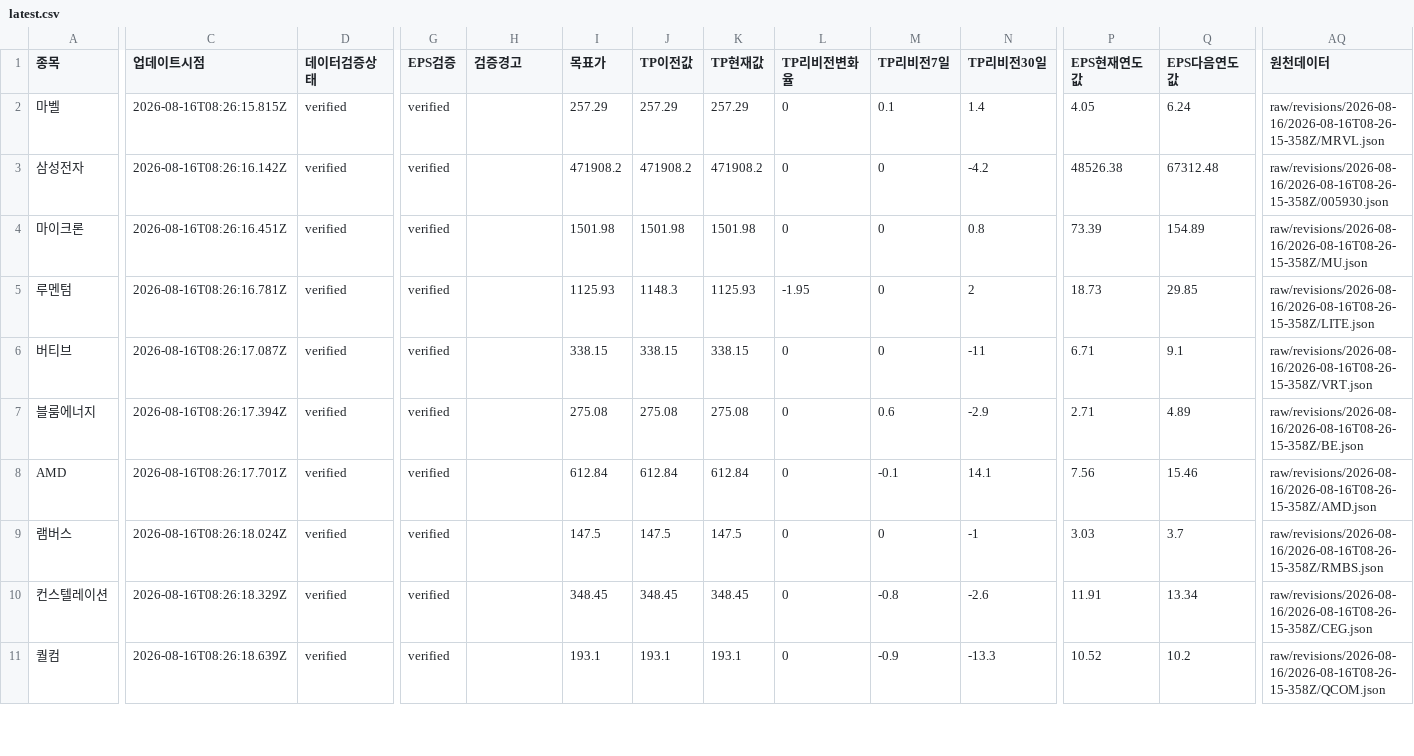
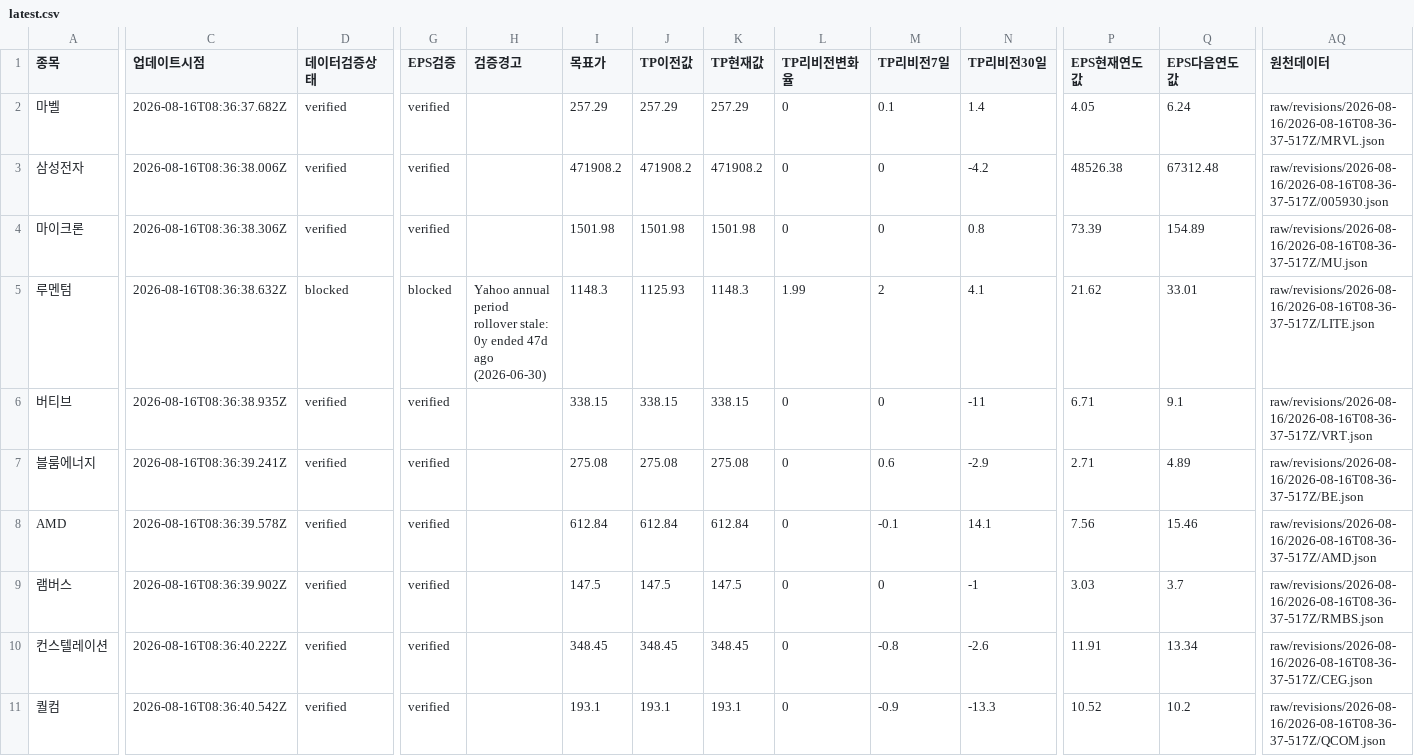
Before and after one commit to SimpleorNothing/ten-bagger, a CSV file: raw/revisions/latest.csv, drawn as a sheet; only a part is shown, gaps mark what is left out; the diff covers the shown part only; the diff names each change by its address in the sheet, - before the commit and + after, or states it on an @@ line.

```diff
--- a/raw/revisions/latest.csv
+++ b/raw/revisions/latest.csv
-C2 (업데이트시점): 2026-08-16T08:26:15.815Z
+C2 (업데이트시점): 2026-08-16T08:36:37.682Z
-AQ2 (원천데이터): raw/revisions/2026-08-16/2026-08-16T08-26-15-358Z/MRVL.json
+AQ2 (원천데이터): raw/revisions/2026-08-16/2026-08-16T08-36-37-517Z/MRVL.json
-C3 (업데이트시점): 2026-08-16T08:26:16.142Z
+C3 (업데이트시점): 2026-08-16T08:36:38.006Z
-AQ3 (원천데이터): raw/revisions/2026-08-16/2026-08-16T08-26-15-358Z/005930.json
+AQ3 (원천데이터): raw/revisions/2026-08-16/2026-08-16T08-36-37-517Z/005930.json
-C4 (업데이트시점): 2026-08-16T08:26:16.451Z
+C4 (업데이트시점): 2026-08-16T08:36:38.306Z
-AQ4 (원천데이터): raw/revisions/2026-08-16/2026-08-16T08-26-15-358Z/MU.json
+AQ4 (원천데이터): raw/revisions/2026-08-16/2026-08-16T08-36-37-517Z/MU.json
-C5 (업데이트시점): 2026-08-16T08:26:16.781Z
+C5 (업데이트시점): 2026-08-16T08:36:38.632Z
-D5 (데이터검증상태): verified
+D5 (데이터검증상태): blocked
-G5 (EPS검증): verified
+G5 (EPS검증): blocked
-H5 (검증경고): (empty)
+H5 (검증경고): Yahoo annual period rollover stale: 0y ended 47d ago (2026-06-30)
-I5 (목표가): 1125.93
+I5 (목표가): 1148.3
-J5 (TP이전값): 1148.3
+J5 (TP이전값): 1125.93
-K5 (TP현재값): 1125.93
+K5 (TP현재값): 1148.3
-L5 (TP리비전변화율): -1.95
+L5 (TP리비전변화율): 1.99
-M5 (TP리비전7일): 0
+M5 (TP리비전7일): 2
-N5 (TP리비전30일): 2
+N5 (TP리비전30일): 4.1
-P5 (EPS현재연도값): 18.73
+P5 (EPS현재연도값): 21.62
-Q5 (EPS다음연도값): 29.85
+Q5 (EPS다음연도값): 33.01
-AQ5 (원천데이터): raw/revisions/2026-08-16/2026-08-16T08-26-15-358Z/LITE.json
+AQ5 (원천데이터): raw/revisions/2026-08-16/2026-08-16T08-36-37-517Z/LITE.json
-C6 (업데이트시점): 2026-08-16T08:26:17.087Z
+C6 (업데이트시점): 2026-08-16T08:36:38.935Z
-AQ6 (원천데이터): raw/revisions/2026-08-16/2026-08-16T08-26-15-358Z/VRT.json
+AQ6 (원천데이터): raw/revisions/2026-08-16/2026-08-16T08-36-37-517Z/VRT.json
-C7 (업데이트시점): 2026-08-16T08:26:17.394Z
+C7 (업데이트시점): 2026-08-16T08:36:39.241Z
-AQ7 (원천데이터): raw/revisions/2026-08-16/2026-08-16T08-26-15-358Z/BE.json
+AQ7 (원천데이터): raw/revisions/2026-08-16/2026-08-16T08-36-37-517Z/BE.json
-C8 (업데이트시점): 2026-08-16T08:26:17.701Z
+C8 (업데이트시점): 2026-08-16T08:36:39.578Z
-AQ8 (원천데이터): raw/revisions/2026-08-16/2026-08-16T08-26-15-358Z/AMD.json
+AQ8 (원천데이터): raw/revisions/2026-08-16/2026-08-16T08-36-37-517Z/AMD.json
-C9 (업데이트시점): 2026-08-16T08:26:18.024Z
+C9 (업데이트시점): 2026-08-16T08:36:39.902Z
-AQ9 (원천데이터): raw/revisions/2026-08-16/2026-08-16T08-26-15-358Z/RMBS.json
+AQ9 (원천데이터): raw/revisions/2026-08-16/2026-08-16T08-36-37-517Z/RMBS.json
-C10 (업데이트시점): 2026-08-16T08:26:18.329Z
+C10 (업데이트시점): 2026-08-16T08:36:40.222Z
-AQ10 (원천데이터): raw/revisions/2026-08-16/2026-08-16T08-26-15-358Z/CEG.json
+AQ10 (원천데이터): raw/revisions/2026-08-16/2026-08-16T08-36-37-517Z/CEG.json
-C11 (업데이트시점): 2026-08-16T08:26:18.639Z
+C11 (업데이트시점): 2026-08-16T08:36:40.542Z
-AQ11 (원천데이터): raw/revisions/2026-08-16/2026-08-16T08-26-15-358Z/QCOM.json
+AQ11 (원천데이터): raw/revisions/2026-08-16/2026-08-16T08-36-37-517Z/QCOM.json
```
Also changed, not shown: 24 edited cells elsewhere in this file, 21 other files.
